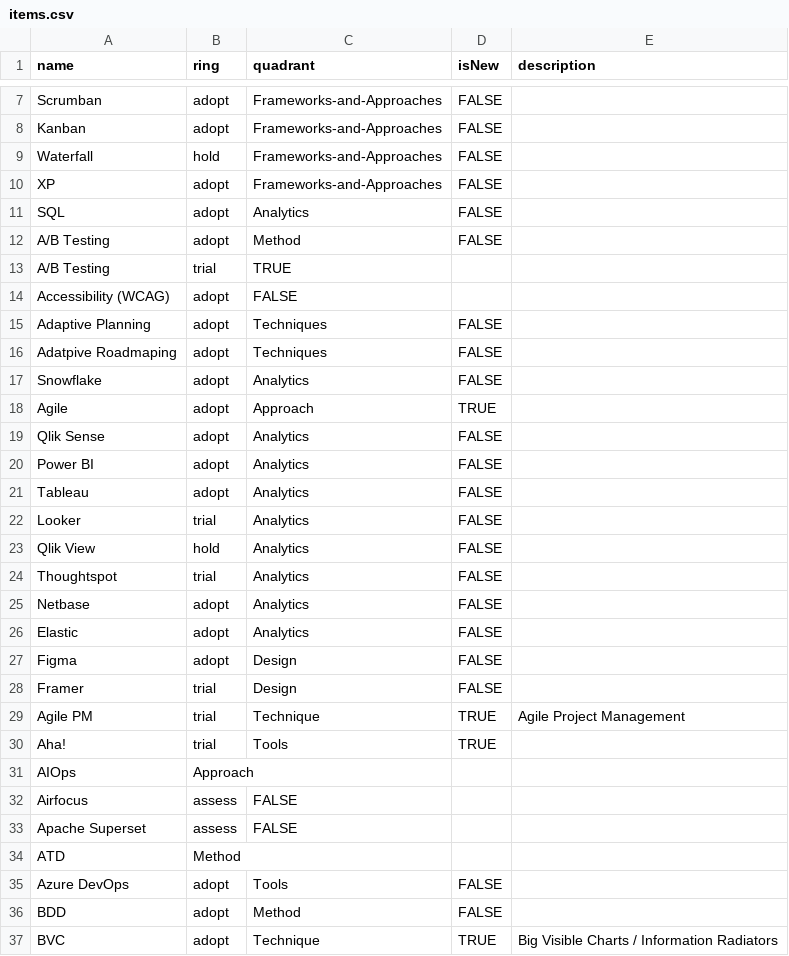
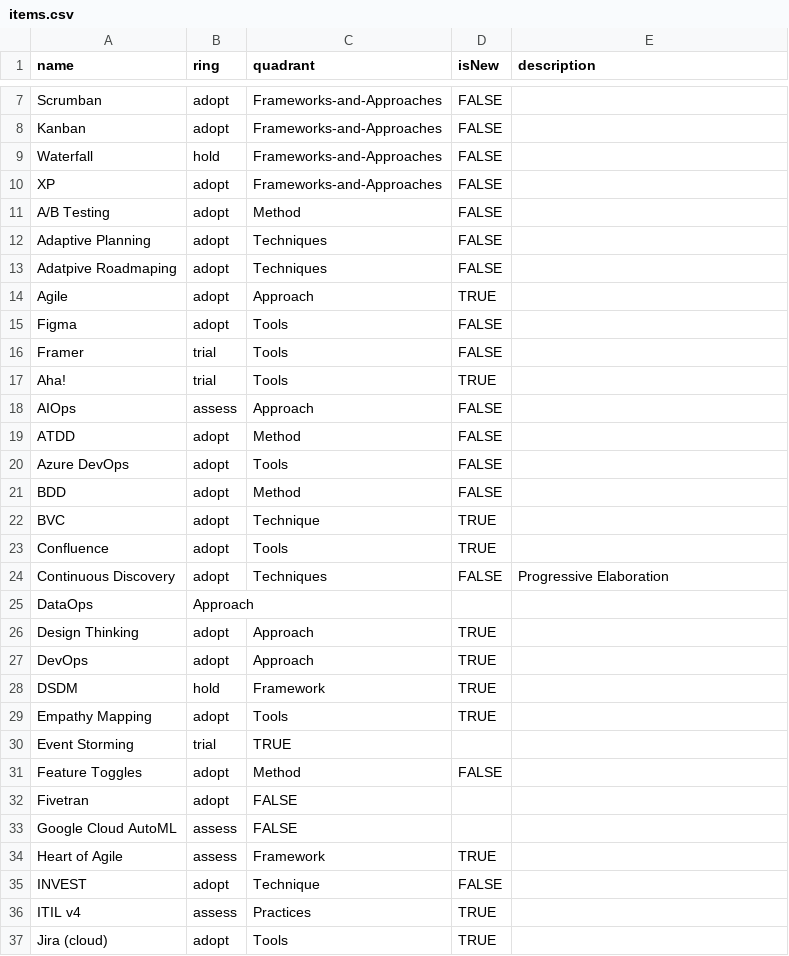
Before and after one commit to paul-aginicds/sonar, a CSV file: items.csv, drawn as a sheet; only a part is shown, gaps mark what is left out; the shorter side is filled out with more unchanged rows; the diff covers the shown part only.

Commit message:
Update items.csv

```diff
--- a/items.csv
+++ b/items.csv
@@ -10,28 +10,13 @@ Waterfall,hold,Frameworks-and-Approaches,FALSE
 XP,adopt,Frameworks-and-Approaches,FALSE
-SQL,adopt,Analytics,FALSE
 A/B Testing,adopt,Method,FALSE
-A/B Testing,trial,TRUE
-Accessibility (WCAG),adopt,FALSE
 Adaptive Planning,adopt,Techniques,FALSE
 Adatpive Roadmaping,adopt,Techniques,FALSE
-Snowflake,adopt,Analytics,FALSE
 Agile,adopt,Approach,TRUE
-Qlik Sense,adopt,Analytics,FALSE
-Power BI,adopt,Analytics,FALSE
-Tableau,adopt,Analytics,FALSE
-Looker,trial,Analytics,FALSE
-Qlik View,hold,Analytics,FALSE
-Thoughtspot,trial,Analytics,FALSE
-Netbase,adopt,Analytics,FALSE
-Elastic,adopt,Analytics,FALSE
-Figma,adopt,Design,FALSE
-Framer,trial,Design,FALSE
-Agile PM,trial,Technique,TRUE,Agile Project Management
+Figma,adopt,Tools,FALSE
+Framer,trial,Tools,FALSE
 Aha!,trial,Tools,TRUE
-AIOps,Approach,
-Airfocus,assess,FALSE
-Apache Superset,assess,FALSE
-ATD,Method,
+AIOps,assess,Approach,FALSE
+ATDD,adopt,Method,FALSE
 Azure DevOps,adopt,Tools,FALSE
 BDD,adopt,Method,FALSE
-BVC,adopt,Technique,TRUE,Big Visible Charts / Information Radiators
+BVC,adopt,Technique,TRUE
```
Also changed, not shown: 6 removed rows elsewhere in this file.
